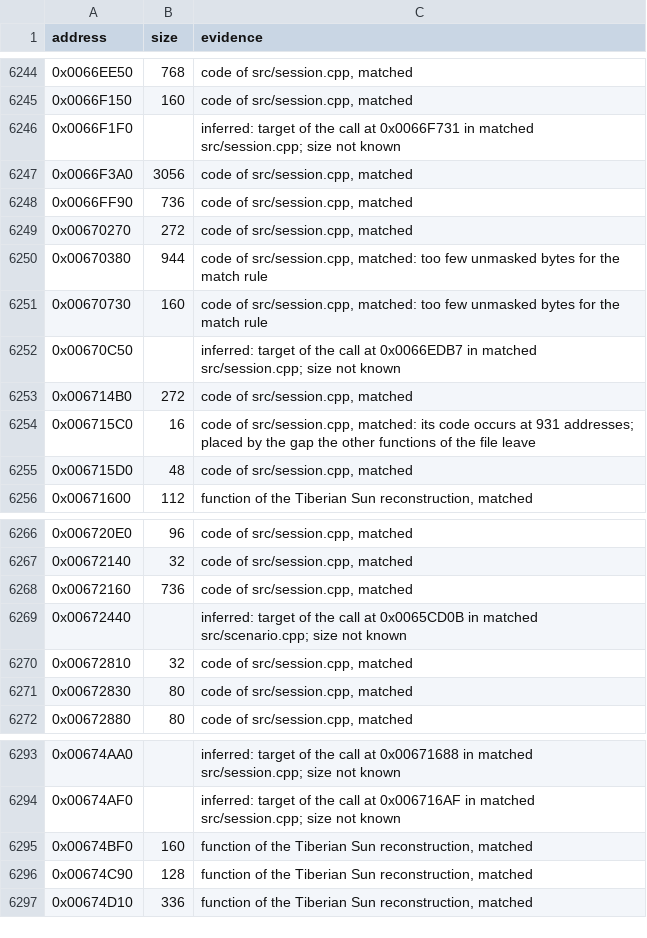
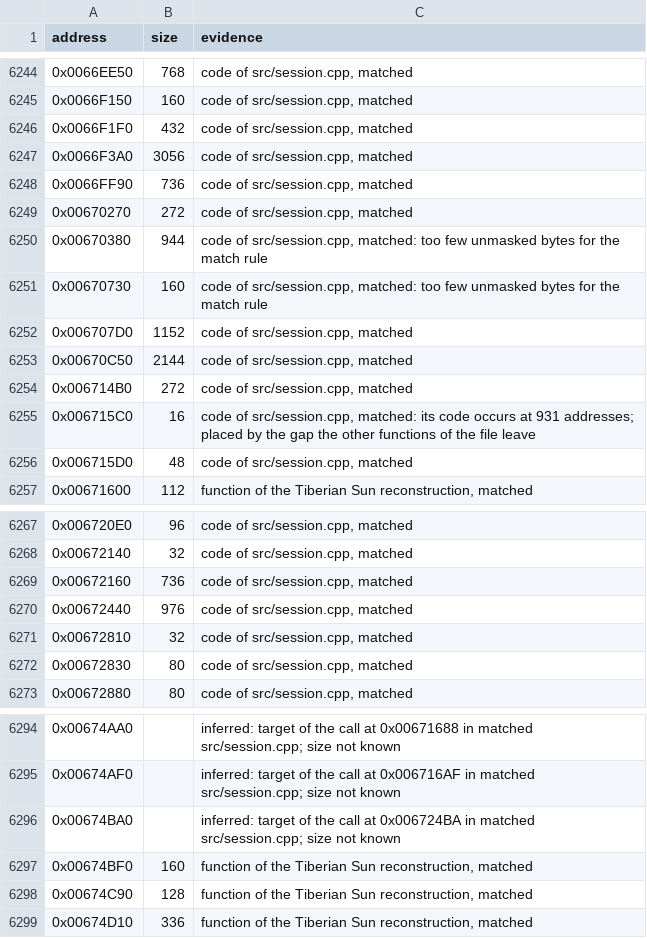
Before and after one commit to meastes/RedAlert2, a CSV file: config/ra2-1.006/functions.csv, drawn as a sheet; only a part is shown, gaps mark what is left out.

Commit message:
Match 4 more session.cpp functions

```diff
--- a/config/ra2-1.006/functions.csv
+++ b/config/ra2-1.006/functions.csv
@@ -6245,3 +6245,3 @@ address,size,evidence
 0x0066F150,160,"code of src/session.cpp, matched"
-0x0066F1F0,,"inferred: target of the call at 0x0066F731 in matched src/session.cpp; size not known"
+0x0066F1F0,432,"code of src/session.cpp, matched"
 0x0066F3A0,3056,"code of src/session.cpp, matched"
@@ -6251,3 +6251,4 @@ address,size,evidence
 0x00670730,160,"code of src/session.cpp, matched: too few unmasked bytes for the match rule"
-0x00670C50,,"inferred: target of the call at 0x0066EDB7 in matched src/session.cpp; size not known"
+0x006707D0,1152,"code of src/session.cpp, matched"
+0x00670C50,2144,"code of src/session.cpp, matched"
 0x006714B0,272,"code of src/session.cpp, matched"
@@ -6268,3 +6269,3 @@ address,size,evidence
 0x00672160,736,"code of src/session.cpp, matched"
-0x00672440,,"inferred: target of the call at 0x0065CD0B in matched src/scenario.cpp; size not known"
+0x00672440,976,"code of src/session.cpp, matched"
 0x00672810,32,"code of src/session.cpp, matched"
@@ -6294,2 +6295,3 @@ address,size,evidence
 0x00674AF0,,"inferred: target of the call at 0x006716AF in matched src/session.cpp; size not known"
+0x00674BA0,,"inferred: target of the call at 0x006724BA in matched src/session.cpp; size not known"
 0x00674BF0,160,"function of the Tiberian Sun reconstruction, matched"
```
Also changed, not shown: config/ra2-1.006/modules.csv, 1 other file.
